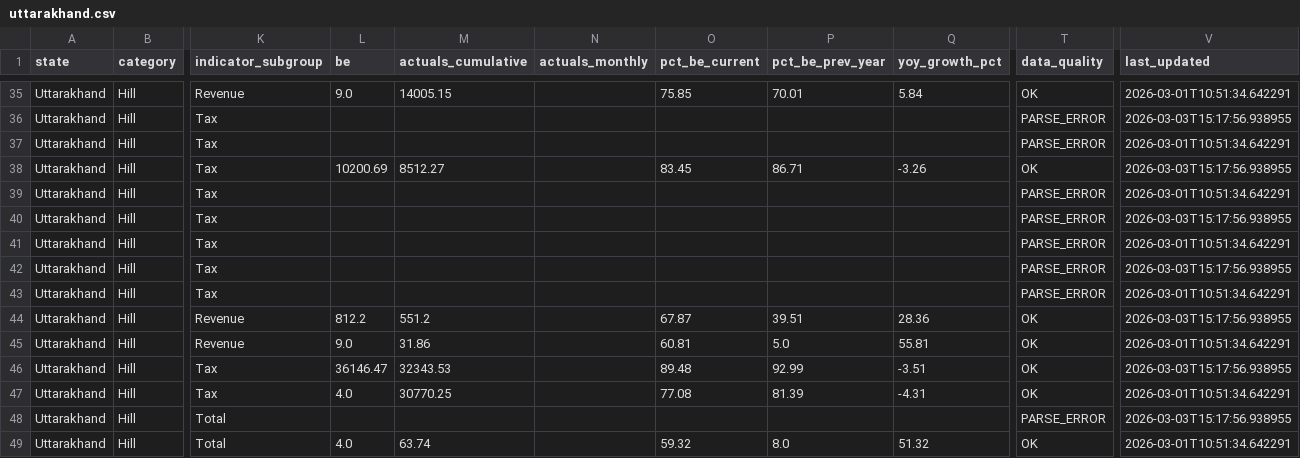
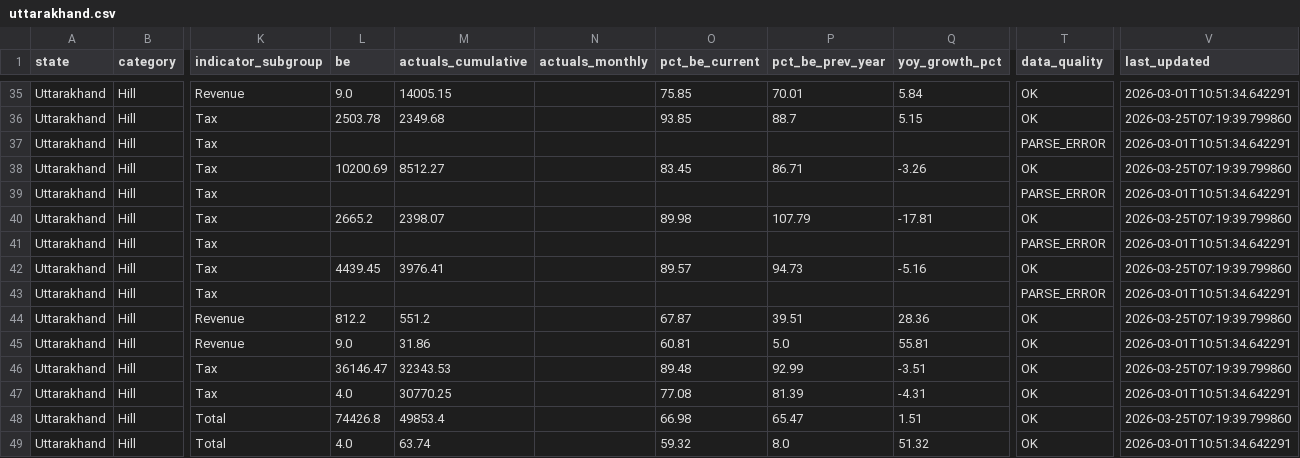
Before and after one commit to alokbarnwal/fiscal-pulse, a CSV file: data/states/uttarakhand.csv, drawn as a sheet; only a part is shown, gaps mark what is left out; the diff covers the shown part only; the diff names each change by its address in the sheet, - before the commit and + after, or states it on an @@ line.

Commit message:
📊 Data update: 25 Mar 2026

```diff
--- a/data/states/uttarakhand.csv
+++ b/data/states/uttarakhand.csv
-L36 (be): (empty)
+L36 (be): 2503.78
-M36 (actuals_cumulative): (empty)
+M36 (actuals_cumulative): 2349.68
-O36 (pct_be_current): (empty)
+O36 (pct_be_current): 93.85
-P36 (pct_be_prev_year): (empty)
+P36 (pct_be_prev_year): 88.7
-Q36 (yoy_growth_pct): (empty)
+Q36 (yoy_growth_pct): 5.15
-T36 (data_quality): PARSE_ERROR
+T36 (data_quality): OK
-V36 (last_updated): 2026-03-03T15:17:56.938955
+V36 (last_updated): 2026-03-25T07:19:39.799860
-V38 (last_updated): 2026-03-03T15:17:56.938955
+V38 (last_updated): 2026-03-25T07:19:39.799860
-L40 (be): (empty)
+L40 (be): 2665.2
-M40 (actuals_cumulative): (empty)
+M40 (actuals_cumulative): 2398.07
-O40 (pct_be_current): (empty)
+O40 (pct_be_current): 89.98
-P40 (pct_be_prev_year): (empty)
+P40 (pct_be_prev_year): 107.79
-Q40 (yoy_growth_pct): (empty)
+Q40 (yoy_growth_pct): -17.81
-T40 (data_quality): PARSE_ERROR
+T40 (data_quality): OK
-V40 (last_updated): 2026-03-03T15:17:56.938955
+V40 (last_updated): 2026-03-25T07:19:39.799860
-L42 (be): (empty)
+L42 (be): 4439.45
-M42 (actuals_cumulative): (empty)
+M42 (actuals_cumulative): 3976.41
-O42 (pct_be_current): (empty)
+O42 (pct_be_current): 89.57
-P42 (pct_be_prev_year): (empty)
+P42 (pct_be_prev_year): 94.73
-Q42 (yoy_growth_pct): (empty)
+Q42 (yoy_growth_pct): -5.16
-T42 (data_quality): PARSE_ERROR
+T42 (data_quality): OK
-V42 (last_updated): 2026-03-03T15:17:56.938955
+V42 (last_updated): 2026-03-25T07:19:39.799860
-V44 (last_updated): 2026-03-03T15:17:56.938955
+V44 (last_updated): 2026-03-25T07:19:39.799860
-V46 (last_updated): 2026-03-03T15:17:56.938955
+V46 (last_updated): 2026-03-25T07:19:39.799860
-L48 (be): (empty)
+L48 (be): 74426.8
-M48 (actuals_cumulative): (empty)
+M48 (actuals_cumulative): 49853.4
-O48 (pct_be_current): (empty)
+O48 (pct_be_current): 66.98
-P48 (pct_be_prev_year): (empty)
+P48 (pct_be_prev_year): 65.47
-Q48 (yoy_growth_pct): (empty)
+Q48 (yoy_growth_pct): 1.51
-T48 (data_quality): PARSE_ERROR
+T48 (data_quality): OK
-V48 (last_updated): 2026-03-03T15:17:56.938955
+V48 (last_updated): 2026-03-25T07:19:39.799860
```
Also changed, not shown: 69 edited cells elsewhere in this file, data/states/mizoram.csv, data/states/sikkim.csv, 18 other files.
